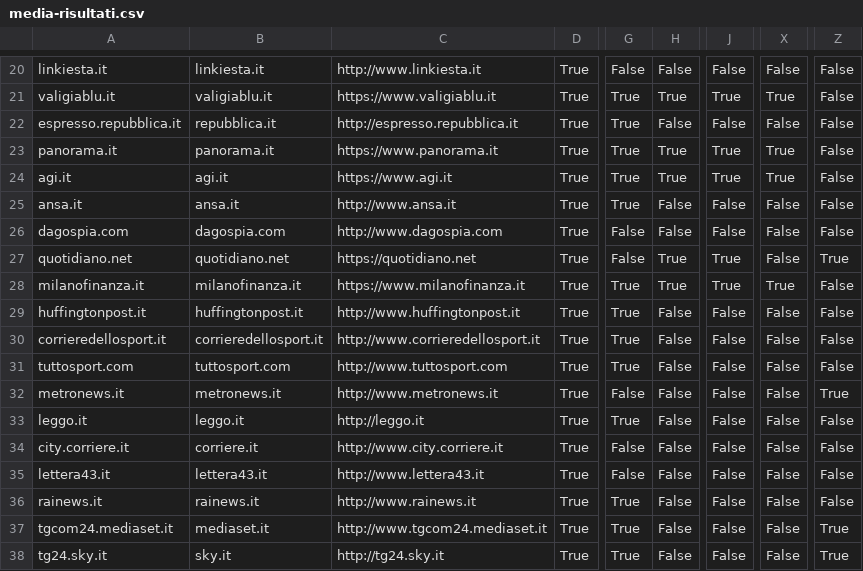
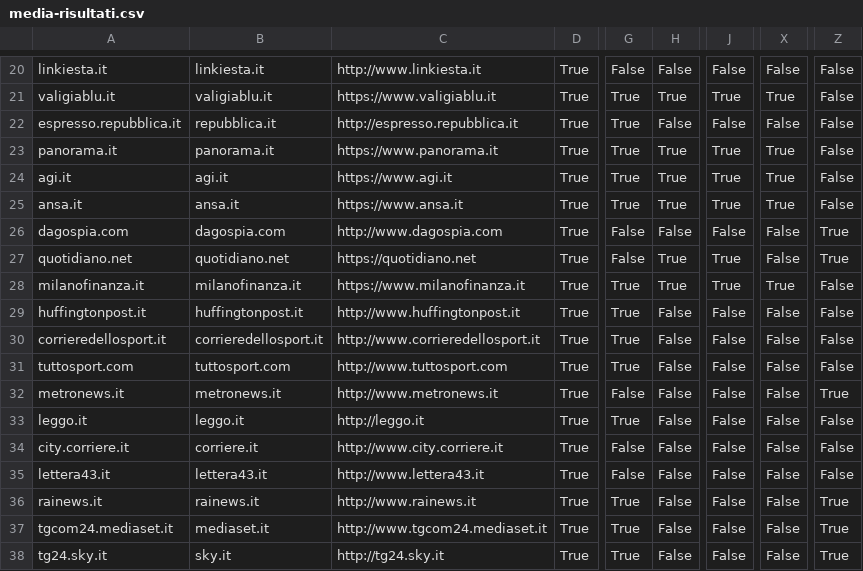
Before and after one commit to sicurezzadeimedia/italia, a CSV file: media-risultati.csv, drawn as a sheet; only a part is shown, gaps mark what is left out; the diff names each change by its address in the sheet, - before the commit and + after, or states it on an @@ line.

```diff
--- a/media-risultati.csv
+++ b/media-risultati.csv
-C25: http://www.ansa.it
+C25: https://www.ansa.it
-H25: False
+H25: True
-J25: False
+J25: True
-X25: False
+X25: True
-Z26: False
+Z26: True
-Z36: False
+Z36: True
```
Also changed, not shown: 1 other file.
